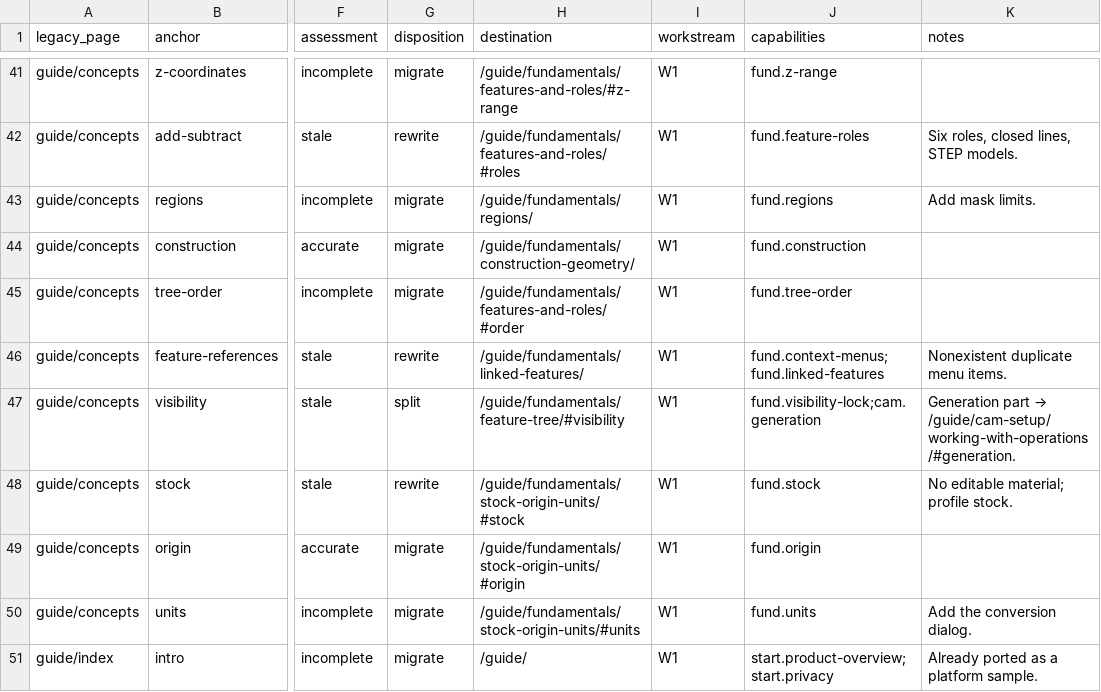
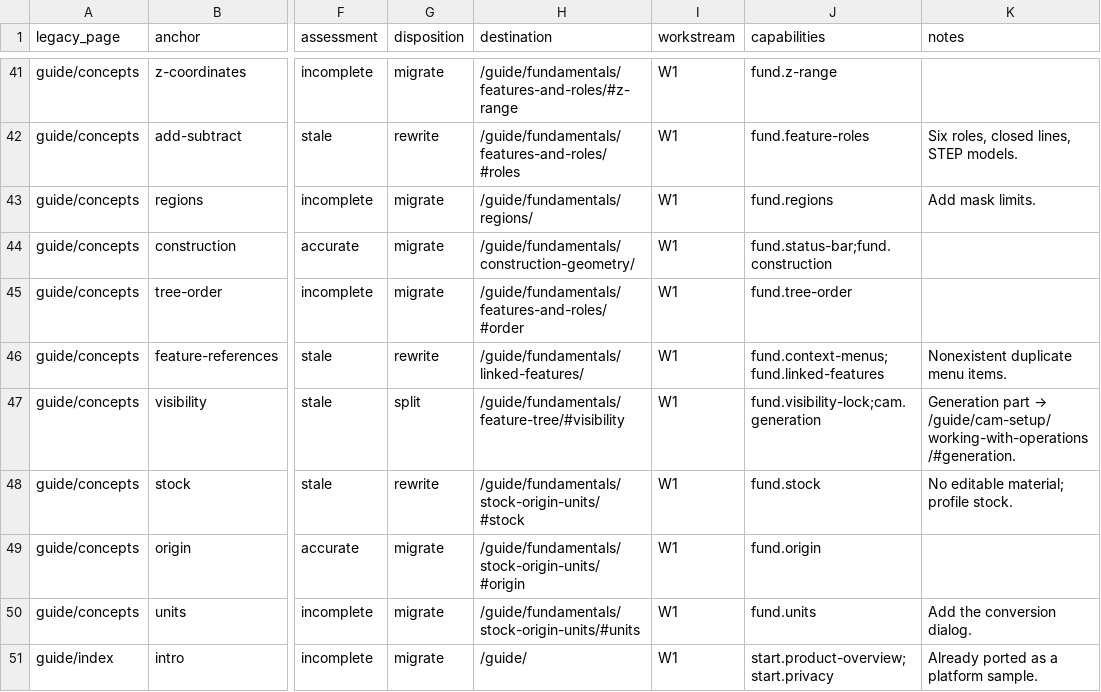
Before and after one commit to PureCutCNC/purecutcnc.github.io, a CSV file: planning/legacy-guide-inventory.csv, drawn as a sheet; only a part is shown, gaps mark what is left out; the diff names each change by its address in the sheet, - before the commit and + after, or states it on an @@ line.

```diff
--- a/planning/legacy-guide-inventory.csv
+++ b/planning/legacy-guide-inventory.csv
-J44 (capabilities): fund.construction
+J44 (capabilities): fund.status-bar;fund.construction
```
Also changed, not shown: planning/manual-coverage.csv, 3 other files.
